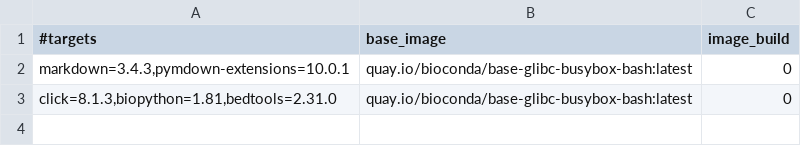
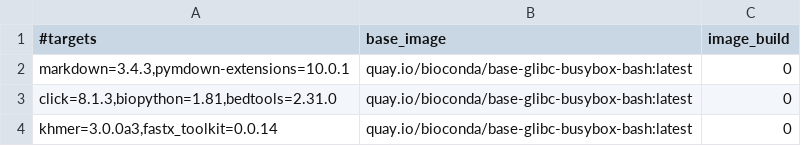
Before and after one commit to gongyh/scgs-mpc, a TSV file: combinations/hash.tsv, drawn as a sheet.

```diff
--- a/combinations/hash.tsv
+++ b/combinations/hash.tsv
@@ -3 +3,2 @@ markdown=3.4.3,pymdown-extensions=10.0.1	quay.io/bioconda/base-glibc-busybox-bas
 click=8.1.3,biopython=1.81,bedtools=2.31.0	quay.io/bioconda/base-glibc-busybox-bash:latest	0
+khmer=3.0.0a3,fastx_toolkit=0.0.14	quay.io/bioconda/base-glibc-busybox-bash:latest	0
```
Also changed, not shown: 1 other file.
